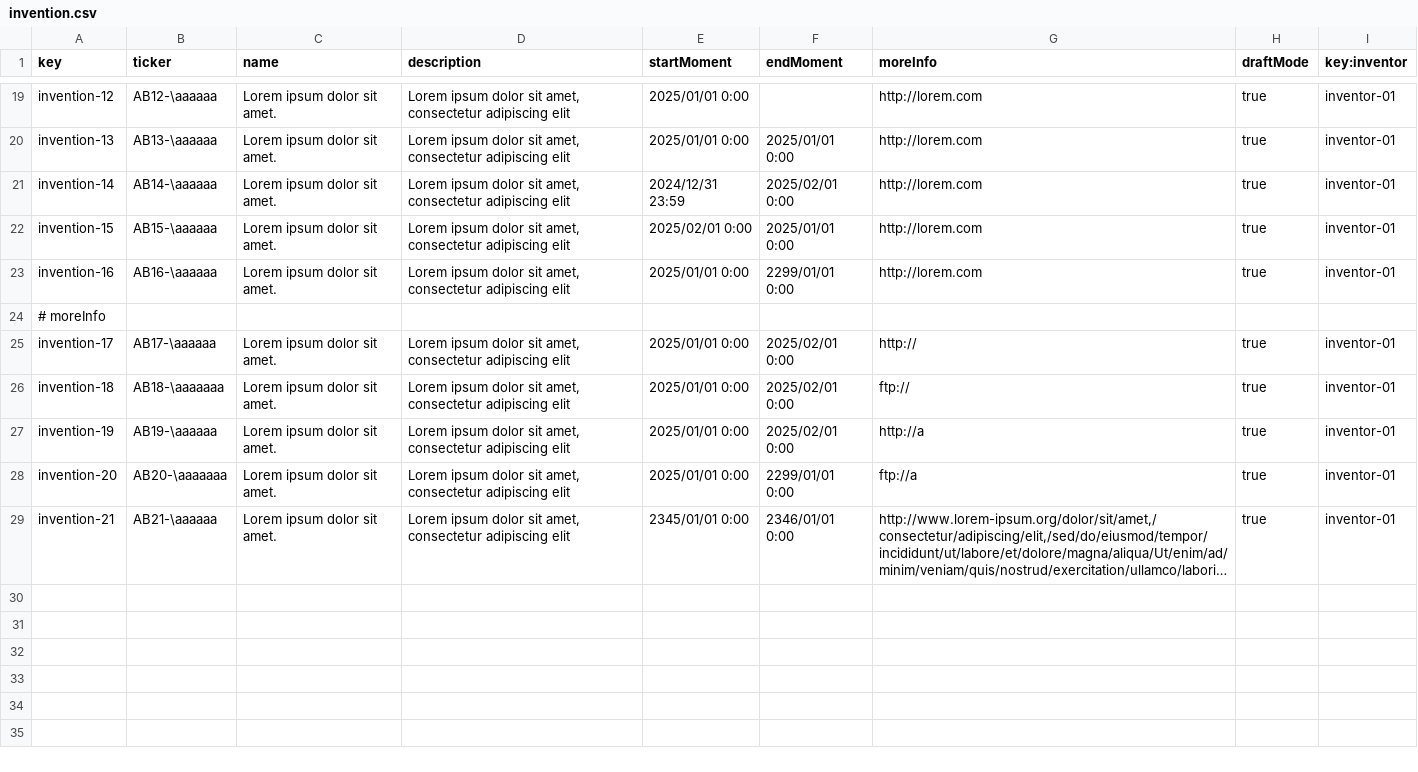
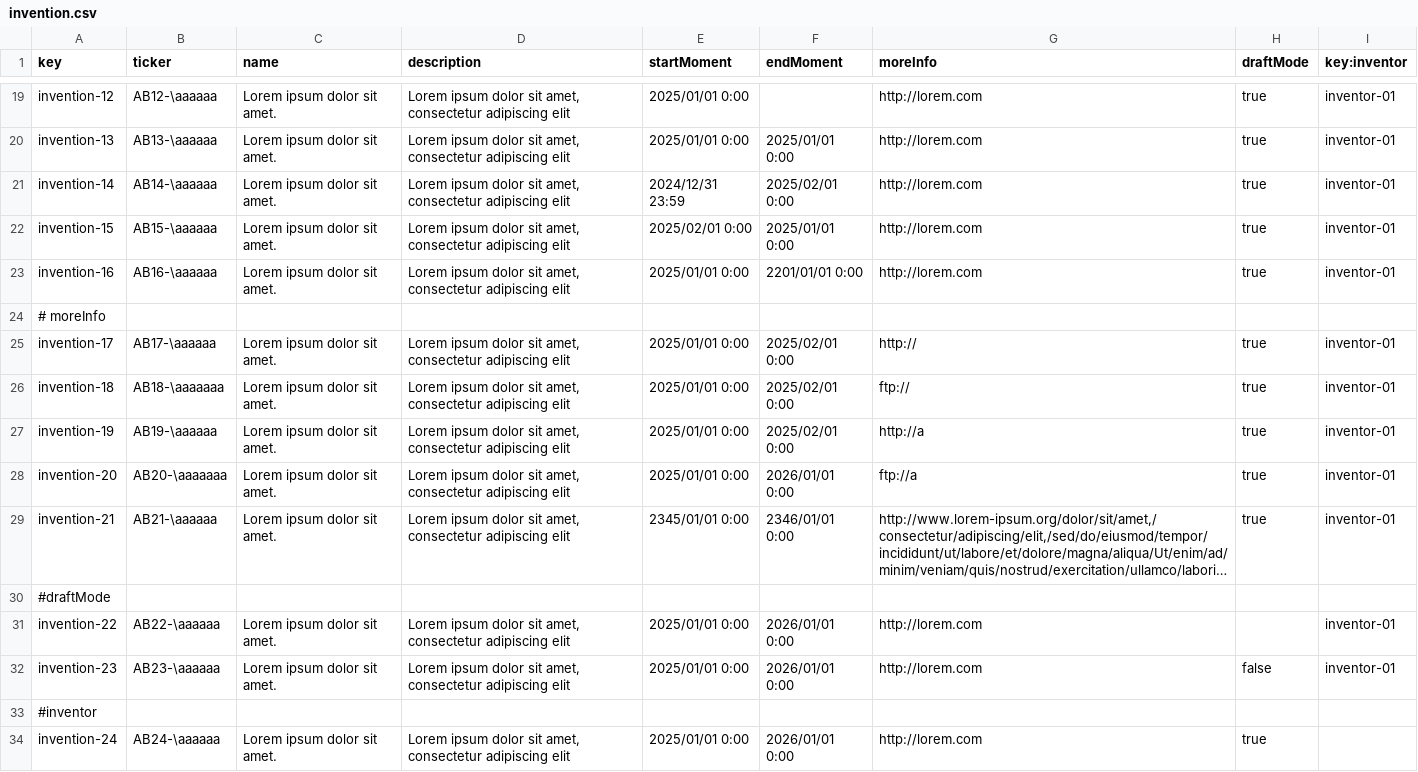
Before and after one commit to G063/Acme-Starters-C, a CSV file: src/main/resources/WEB-INF/data/errata/batch-01/invention.csv, drawn as a sheet; only a part is shown, gaps mark what is left out; long unchanged cells end in …; the diff names each change by its address in the sheet, - before the commit and + after, or states it on an @@ line.

```diff
--- a/src/main/resources/WEB-INF/data/errata/batch-01/invention.csv
+++ b/src/main/resources/WEB-INF/data/errata/batch-01/invention.csv
-F23 (endMoment): 2299/01/01 0:00
+F23 (endMoment): 2201/01/01 0:00
-F28 (endMoment): 2299/01/01 0:00
+F28 (endMoment): 2026/01/01 0:00
+row 30: #draftMode
+row 31: invention-22 | AB22-\aaaaaa | Lorem ipsum dolor sit amet. | Lorem ipsum dolor sit amet, consectetur adipiscing elit | 2025/01/01 0:00 | 2026/01/01 0:00 | http://lorem.com |  | inventor-01
+row 32: invention-23 | AB23-\aaaaaa | Lorem ipsum dolor sit amet. | Lorem ipsum dolor sit amet, consectetur adipiscing elit | 2025/01/01 0:00 | 2026/01/01 0:00 | http://lorem.com | false | inventor-01
+row 33: #inventor
+row 34: invention-24 | AB24-\aaaaaa | Lorem ipsum dolor sit amet. | Lorem ipsum dolor sit amet, consectetur adipiscing elit | 2025/01/01 0:00 | 2026/01/01 0:00 | http://lorem.com | true
```
Also changed, not shown: src/main/resources/WEB-INF/data/errata/batch-01/part.csv, src/main/resources/WEB-INF/data/errata/batch-01/user-account.csv, 1 other file.
